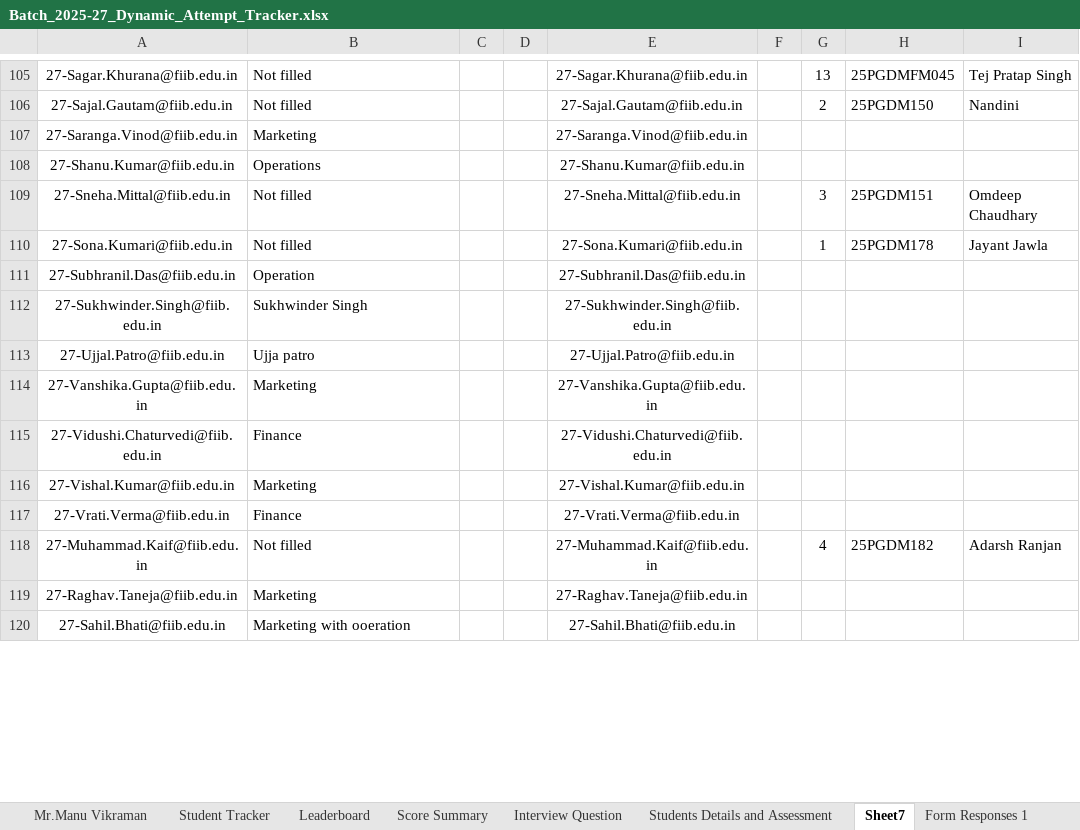
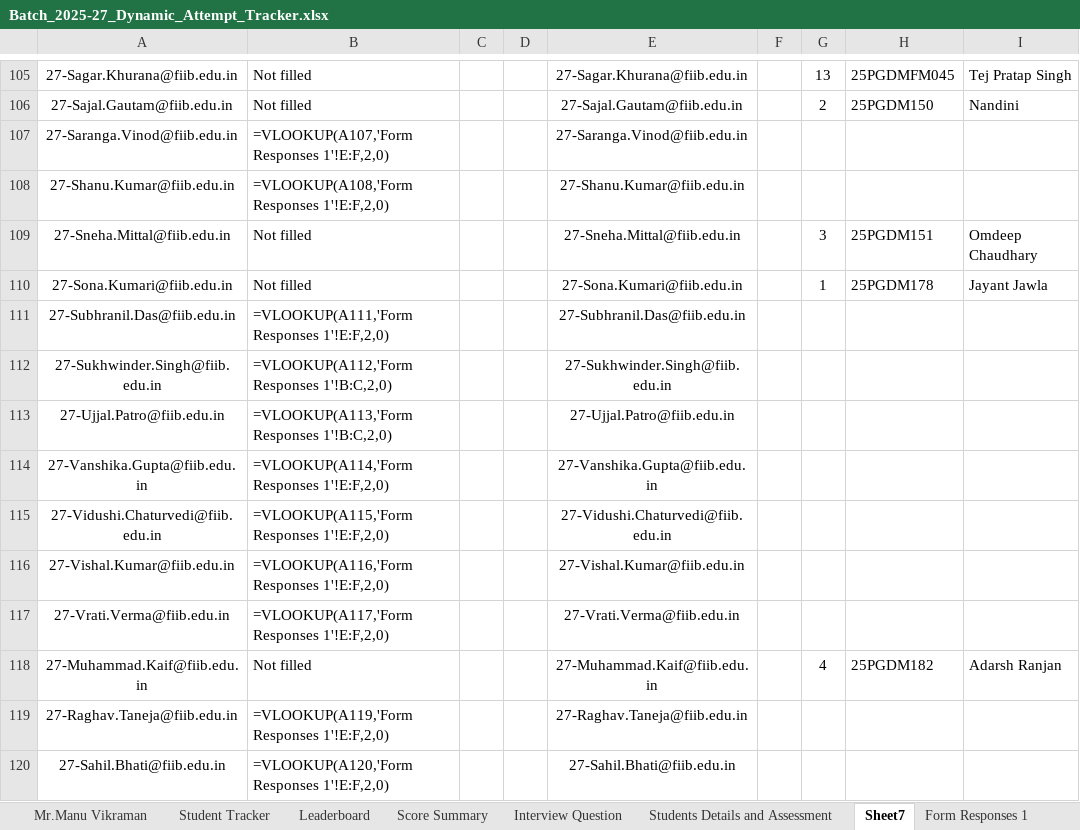
Before and after one commit to manutelw/telw-apps, an Excel workbook: ascent/templates/Batch_2025-27_Dynamic_Attempt_Tracker.xlsx, sheet Sheet7, drawn as a sheet; only a part is shown, gaps mark what is left out; values as stored, in another font and other column widths than the file's, no borders; formulas without a stored value are shown as written; the diff covers the shown part only; the diff names each change by its address in the sheet, - before the commit and + after, or states it on an @@ line.

```diff
--- a/ascent/templates/Batch_2025-27_Dynamic_Attempt_Tracker.xlsx (sheet Sheet7)
+++ b/ascent/templates/Batch_2025-27_Dynamic_Attempt_Tracker.xlsx (sheet Sheet7)
-B107: Marketing
+B107: =VLOOKUP(A107,'Form Responses 1'!E:F,2,0)
-B108: Operations
+B108: =VLOOKUP(A108,'Form Responses 1'!E:F,2,0)
-B111: Operation
+B111: =VLOOKUP(A111,'Form Responses 1'!E:F,2,0)
-B112: Sukhwinder Singh
+B112: =VLOOKUP(A112,'Form Responses 1'!B:C,2,0)
-B113: Ujja patro
+B113: =VLOOKUP(A113,'Form Responses 1'!B:C,2,0)
-B114: Marketing
+B114: =VLOOKUP(A114,'Form Responses 1'!E:F,2,0)
-B115: Finance
+B115: =VLOOKUP(A115,'Form Responses 1'!E:F,2,0)
-B116: Marketing
+B116: =VLOOKUP(A116,'Form Responses 1'!E:F,2,0)
-B117: Finance
+B117: =VLOOKUP(A117,'Form Responses 1'!E:F,2,0)
-B119: Marketing
+B119: =VLOOKUP(A119,'Form Responses 1'!E:F,2,0)
-B120: Marketing with ooeration
+B120: =VLOOKUP(A120,'Form Responses 1'!E:F,2,0)
```
Also changed, not shown: 139 edited cells elsewhere in this sheet, sheet Student Tracker, sheet Mr Sandeep Kumar, sheet Mr.Manu Vikraman, sheet Score Summary, sheet Leaderboard, sheet Form Responses 1, 3 more sheets, hidden cells.
